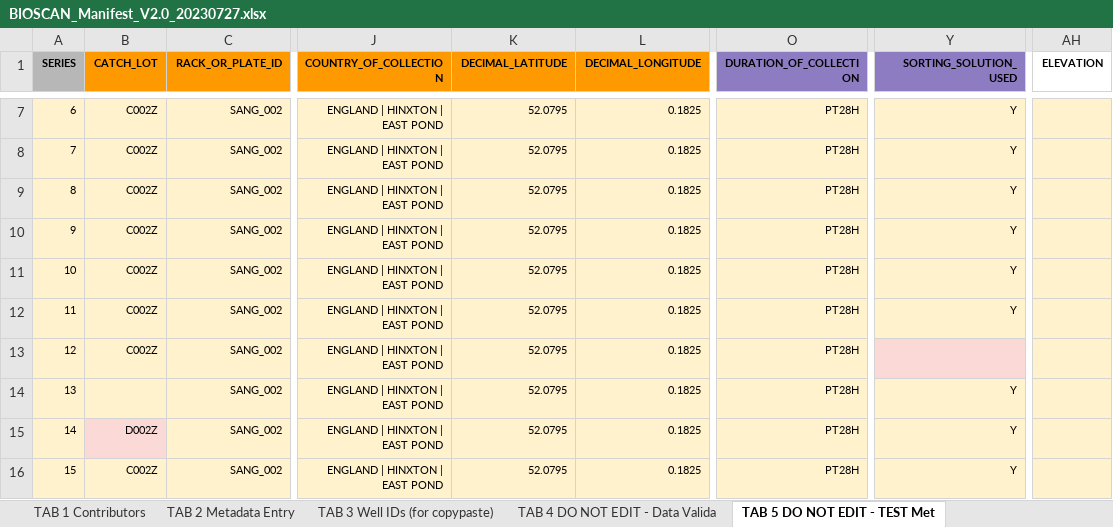
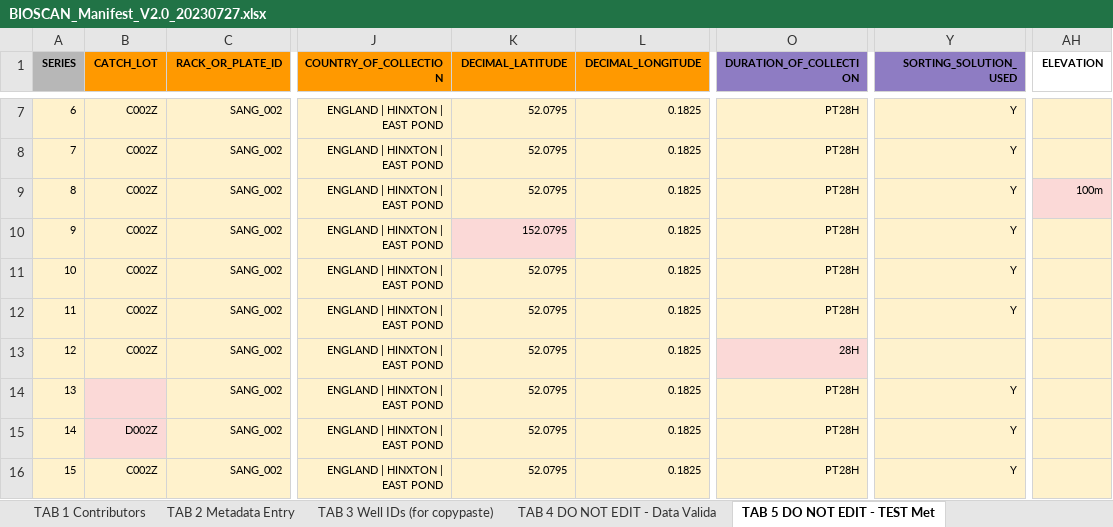
Before and after one commit to sanger-tol/bioscan_anospp_metadata, an Excel workbook: data/BIOSCAN_Manifest_V2.0_20230727.xlsx, sheet TAB 5 DO NOT EDIT - TEST Met, drawn as a sheet; only a part is shown, gaps mark what is left out; values as stored, in another font and other column widths than the file's, no borders; the diff names each change by its address in the sheet, - before the commit and + after, or states it on an @@ line.

```diff
--- a/data/BIOSCAN_Manifest_V2.0_20230727.xlsx (sheet TAB 5 DO NOT EDIT - TEST Met)
+++ b/data/BIOSCAN_Manifest_V2.0_20230727.xlsx (sheet TAB 5 DO NOT EDIT - TEST Met)
-AH9 (ELEVATION): (empty)
+AH9 (ELEVATION): 100m
-AH9 fill: #FFF2CC
+AH9 fill: #FBD9D7
-K10 (DECIMAL_LATITUDE): 52.0795
+K10 (DECIMAL_LATITUDE): 152.0795
-K10 fill: #FFF2CC
+K10 fill: #FBD9D7
-O13 (DURATION_OF_COLLECTION): PT28H
+O13 (DURATION_OF_COLLECTION): 28H
-O13 fill: #FFF2CC
+O13 fill: #FBD9D7
-Y13 fill: #FBD9D7
+Y13 fill: #FEF2CD
-B14 fill: #FFF2CC
+B14 fill: #FBD9D7
```
Also changed, not shown: sheet TAB 4 DO NOT EDIT - Data Valida, 3 other files.
